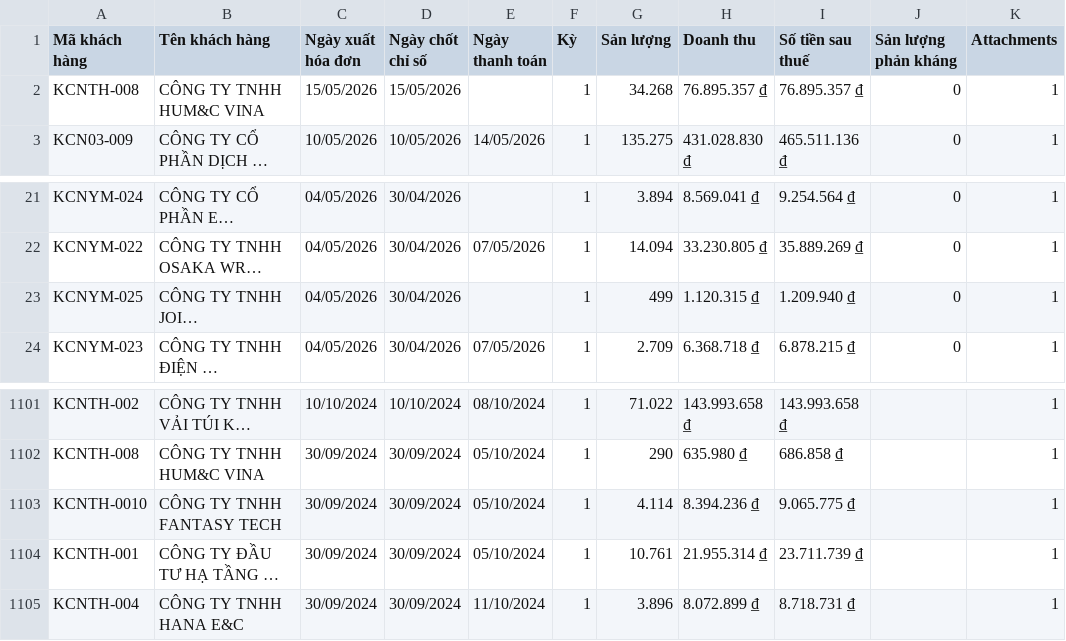
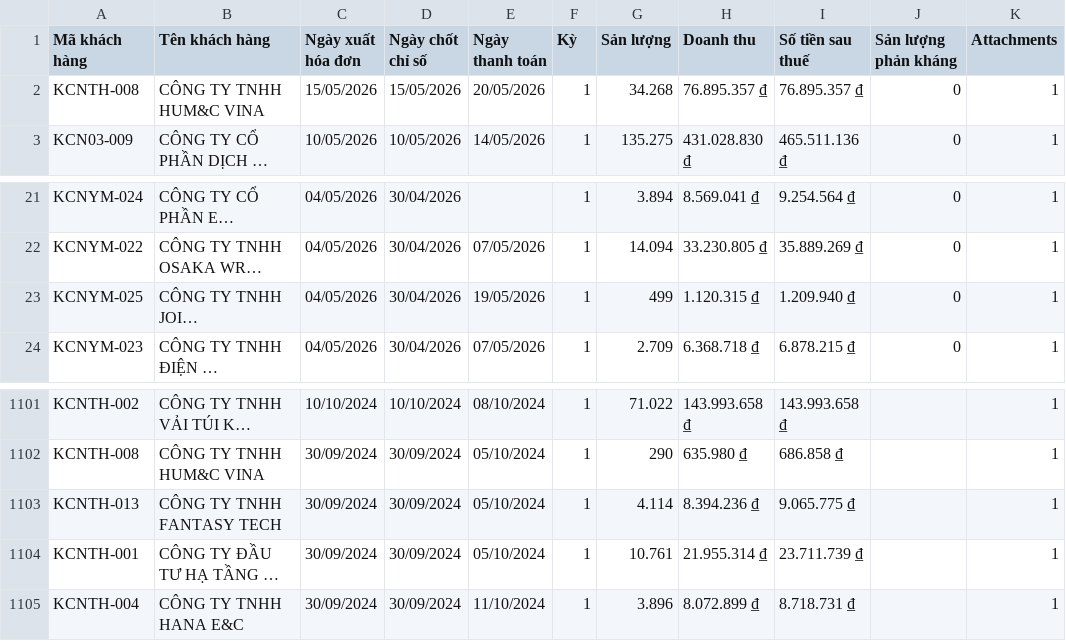
Before and after one commit to Gelex-Electric/shared-diary-pocketbase, a CSV file: src/datahdKH.csv, drawn as a sheet; only a part is shown, gaps mark what is left out; long unchanged cells end in …; the diff names each change by its address in the sheet, - before the commit and + after, or states it on an @@ line.

Commit message:
Update datahdKH.csv

```diff
--- a/src/datahdKH.csv
+++ b/src/datahdKH.csv
-E2 (Ngày thanh toán): (empty)
+E2 (Ngày thanh toán): 20/05/2026
-E23 (Ngày thanh toán): (empty)
+E23 (Ngày thanh toán): 19/05/2026
-A1103 (Mã khách hàng): KCNTH-0010
+A1103 (Mã khách hàng): KCNTH-013
```
